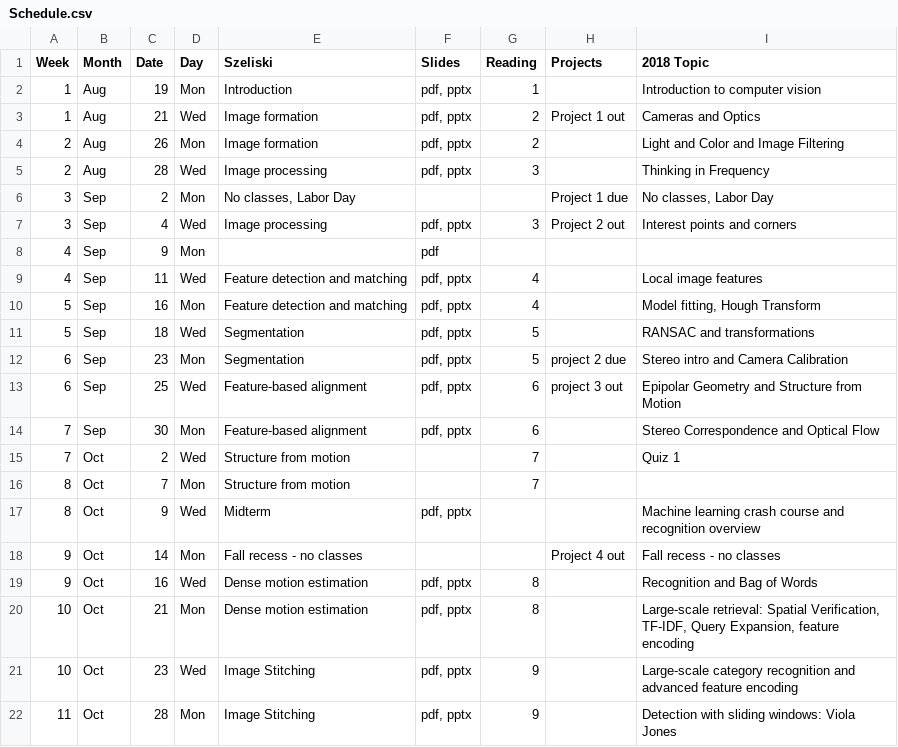
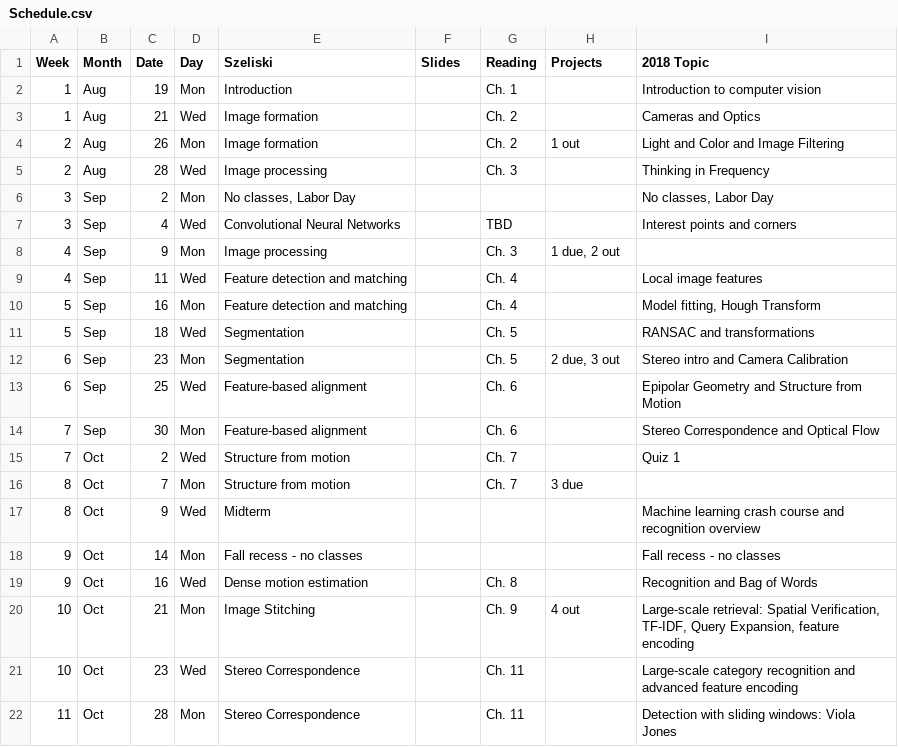
Before and after one commit to dellaert/19F-4476, a CSV file: _data/Schedule.csv, drawn as a sheet; only a part is shown; the diff covers the shown part only.

Commit message:
New schedule

```diff
--- a/_data/Schedule.csv
+++ b/_data/Schedule.csv
@@ -1,22 +1,22 @@
 Week,Month,Date,Day,Szeliski,Slides,Reading,Projects,2018 Topic
-1,Aug,19,Mon,Introduction,"pdf, pptx",1,,Introduction to computer vision
-1,Aug,21,Wed,Image formation,"pdf, pptx",2,Project 1 out,Cameras and Optics
-2,Aug,26,Mon,Image formation,"pdf, pptx",2,,Light and Color and Image Filtering
-2,Aug,28,Wed,Image processing,"pdf, pptx",3,,Thinking in Frequency
-3,Sep,2,Mon,"No classes, Labor Day",,,Project 1 due,"No classes, Labor Day"
-3,Sep,4,Wed,Image processing,"pdf, pptx",3,Project 2 out,Interest points and corners
-4,Sep,9,Mon,,pdf,,,
-4,Sep,11,Wed,Feature detection and matching,"pdf, pptx",4,,Local image features
-5,Sep,16,Mon,Feature detection and matching,"pdf, pptx",4,,"Model fitting, Hough Transform"
-5,Sep,18,Wed,Segmentation,"pdf, pptx",5,,RANSAC and transformations
-6,Sep,23,Mon,Segmentation,"pdf, pptx",5,project 2 due,Stereo intro and Camera Calibration
-6,Sep,25,Wed,Feature-based alignment,"pdf, pptx",6,project 3 out,Epipolar Geometry and Structure from Motion
-7,Sep,30,Mon,Feature-based alignment,"pdf, pptx",6,,Stereo Correspondence and Optical Flow
-7,Oct,2,Wed,Structure from motion,,7,,Quiz 1
-8,Oct,7,Mon,Structure from motion,,7,,
-8,Oct,9,Wed,Midterm,"pdf, pptx",,,Machine learning crash course and recognition overview
-9,Oct,14,Mon,Fall recess - no classes,,,Project 4 out,Fall recess - no classes
-9,Oct,16,Wed,Dense motion estimation,"pdf, pptx",8,,Recognition and Bag of Words
-10,Oct,21,Mon,Dense motion estimation,"pdf, pptx",8,,"Large-scale retrieval: Spatial Verification, TF-IDF, Query Expansion, feature encoding"
-10,Oct,23,Wed,Image Stitching,"pdf, pptx",9,,Large-scale category recognition and advanced feature encoding
-11,Oct,28,Mon,Image Stitching,"pdf, pptx",9,,Detection with sliding windows: Viola Jones
+1,Aug,19,Mon,Introduction,,Ch. 1,,Introduction to computer vision
+1,Aug,21,Wed,Image formation,,Ch. 2,,Cameras and Optics
+2,Aug,26,Mon,Image formation,,Ch. 2,1 out,Light and Color and Image Filtering
+2,Aug,28,Wed,Image processing,,Ch. 3,,Thinking in Frequency
+3,Sep,2,Mon,"No classes, Labor Day",,,,"No classes, Labor Day"
+3,Sep,4,Wed,Convolutional Neural Networks,,TBD,,Interest points and corners
+4,Sep,9,Mon,Image processing,,Ch. 3,"1 due, 2 out",
+4,Sep,11,Wed,Feature detection and matching,,Ch. 4,,Local image features
+5,Sep,16,Mon,Feature detection and matching,,Ch. 4,,"Model fitting, Hough Transform"
+5,Sep,18,Wed,Segmentation,,Ch. 5,,RANSAC and transformations
+6,Sep,23,Mon,Segmentation,,Ch. 5,"2 due, 3 out",Stereo intro and Camera Calibration
+6,Sep,25,Wed,Feature-based alignment,,Ch. 6,,Epipolar Geometry and Structure from Motion
+7,Sep,30,Mon,Feature-based alignment,,Ch. 6,,Stereo Correspondence and Optical Flow
+7,Oct,2,Wed,Structure from motion,,Ch. 7,,Quiz 1
+8,Oct,7,Mon,Structure from motion,,Ch. 7,3 due,
+8,Oct,9,Wed,Midterm,,,,Machine learning crash course and recognition overview
+9,Oct,14,Mon,Fall recess - no classes,,,,Fall recess - no classes
+9,Oct,16,Wed,Dense motion estimation,,Ch. 8,,Recognition and Bag of Words
+10,Oct,21,Mon,Image Stitching,,Ch. 9,4 out,"Large-scale retrieval: Spatial Verification, TF-IDF, Query Expansion, feature encoding"
+10,Oct,23,Wed,Stereo Correspondence,,Ch. 11,,Large-scale category recognition and advanced feature encoding
+11,Oct,28,Mon,Stereo Correspondence,,Ch. 11,,Detection with sliding windows: Viola Jones
```
Also changed, not shown: 26 edited cells elsewhere in this file.
